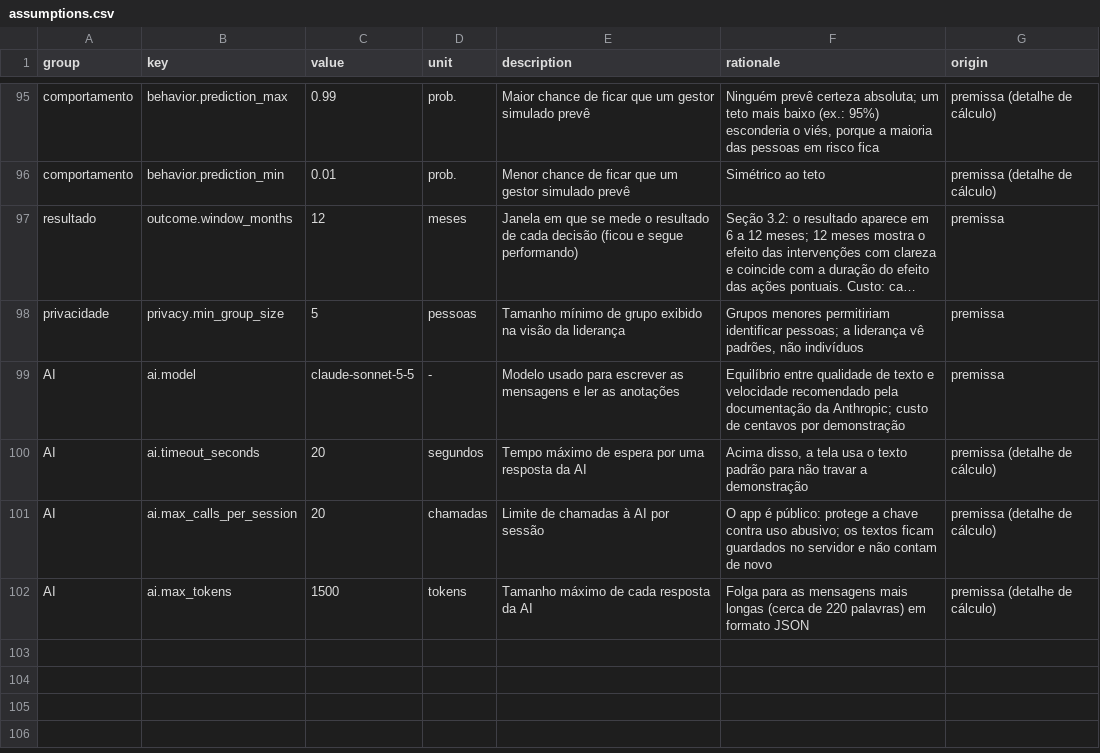
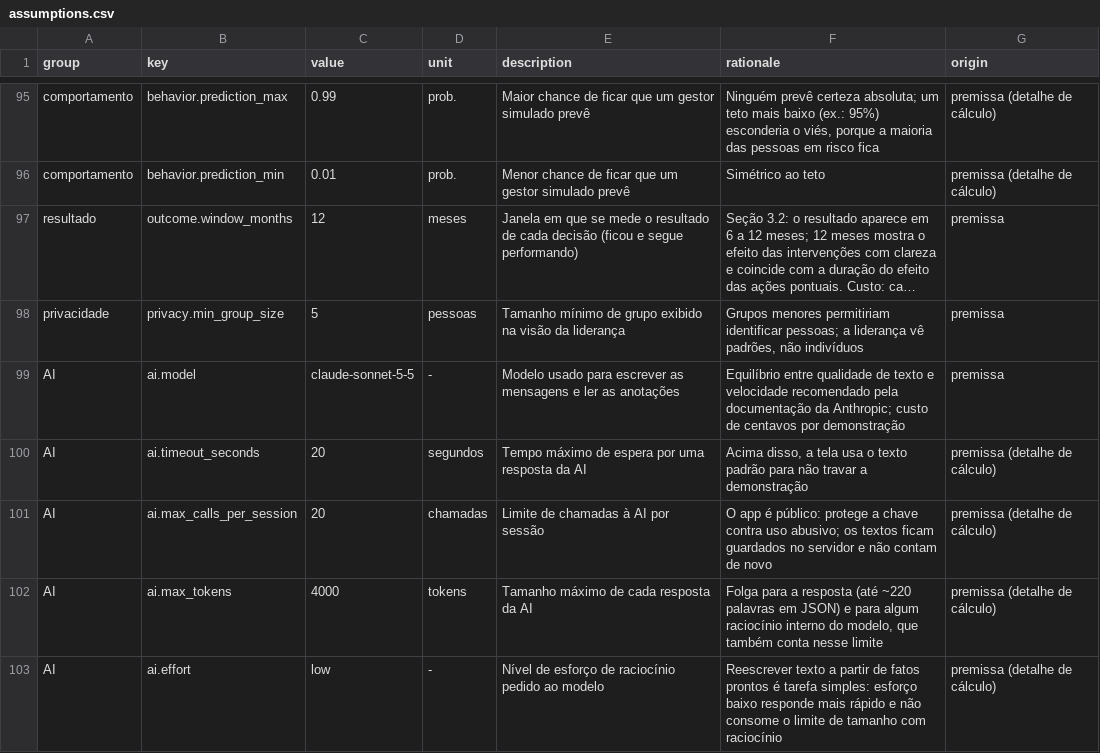
Before and after one commit to roartacho10/Comp-Case, a CSV file: data/assumptions.csv, drawn as a sheet; only a part is shown, gaps mark what is left out; long unchanged cells end in ….

```diff
--- a/data/assumptions.csv
+++ b/data/assumptions.csv
@@ -101,2 +101,3 @@ AI,ai.timeout_seconds,20,segundos,Tempo máximo de espera por uma resposta da AI
 AI,ai.max_calls_per_session,20,chamadas,Limite de chamadas à AI por sessão,O app é público: protege a chave contra uso abusivo; os textos ficam guardados no servidor e não contam de novo,premissa (detalhe de cálculo)
-AI,ai.max_tokens,1500,tokens,Tamanho máximo de cada resposta da AI,Folga para as mensagens mais longas (cerca de 220 palavras) em formato JSON,premissa (detalhe de cálculo)
+AI,ai.max_tokens,4000,tokens,Tamanho máximo de cada resposta da AI,"Folga para a resposta (até ~220 palavras em JSON) e para algum raciocínio interno do modelo, que também conta nesse limite",premissa (detalhe de cálculo)
+AI,ai.effort,low,-,Nível de esforço de raciocínio pedido ao modelo,Reescrever texto a partir de fatos prontos é tarefa simples: esforço baixo responde mais rápido e não consome o limite de tamanho com raciocínio,premissa (detalhe de cálculo)
```
Also changed, not shown: 5 other files.
